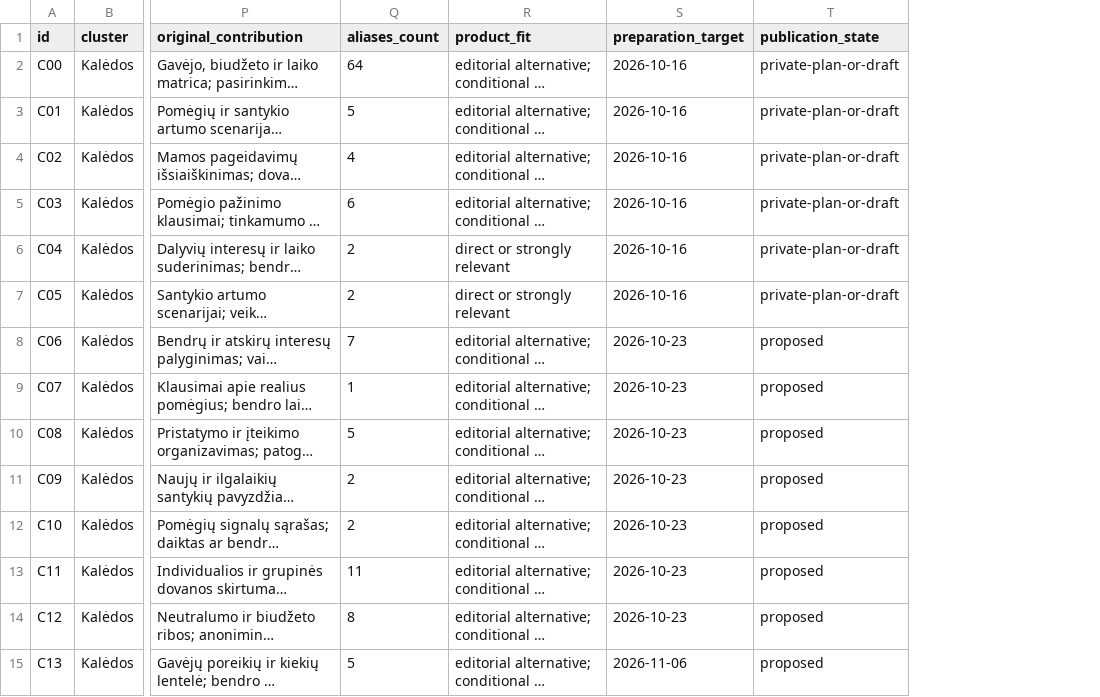
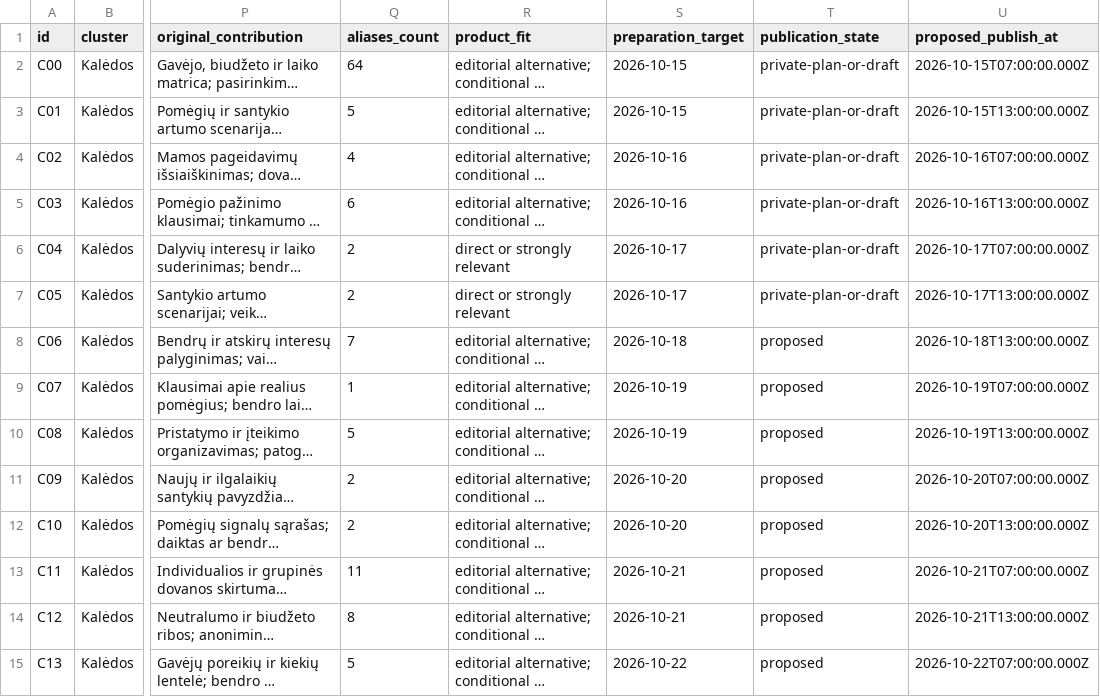
Before and after one commit to christianza1989/nisiniai-puslapiai-monetizavimui, a CSV file: sites/memocasting/GIFT_URLS_2026_10_14.csv, drawn as a sheet; only a part is shown, gaps mark what is left out; long unchanged cells end in …; the diff covers the shown part only; the diff names each change by its address in the sheet, - before the commit and + after, or states it on an @@ line.

```diff
--- a/sites/memocasting/GIFT_URLS_2026_10_14.csv
+++ b/sites/memocasting/GIFT_URLS_2026_10_14.csv
+column U (proposed_publish_at), rows 2-15: 2026-10-15T07:00:00.000Z | 2026-10-15T13:00:00.000Z | 2026-10-16T07:00:00.000Z | 2026-10-16T13:00:00.000Z | 2026-10-17T07:00:00.000Z | 2026-10-17T13:00:00.000Z | 2026-10-18T13:00:00.000Z | 2026-10-19T07:00:00.000Z | 2026-10-19T13:00:00.000Z | 2026-10-20T07:00:00.000Z | 2026-10-20T13:00:00.000Z | 2026-10-21T07:00:00.000Z | 2026-10-21T13:00:00.000Z | 2026-10-22T07:00:00.000Z
-S2:S3 (preparation_target): 2026-10-16
+S2:S3 (preparation_target): 2026-10-15
-S6:S7 (preparation_target): 2026-10-16
+S6:S7 (preparation_target): 2026-10-17
-S8 (preparation_target): 2026-10-23
+S8 (preparation_target): 2026-10-18
-S9:S10 (preparation_target): 2026-10-23
+S9:S10 (preparation_target): 2026-10-19
-S11:S12 (preparation_target): 2026-10-23
+S11:S12 (preparation_target): 2026-10-20
-S13:S14 (preparation_target): 2026-10-23
+S13:S14 (preparation_target): 2026-10-21
-S15 (preparation_target): 2026-11-06
+S15 (preparation_target): 2026-10-22
```
Also changed, not shown: 73 edited cells elsewhere in this file, 16 other files.
